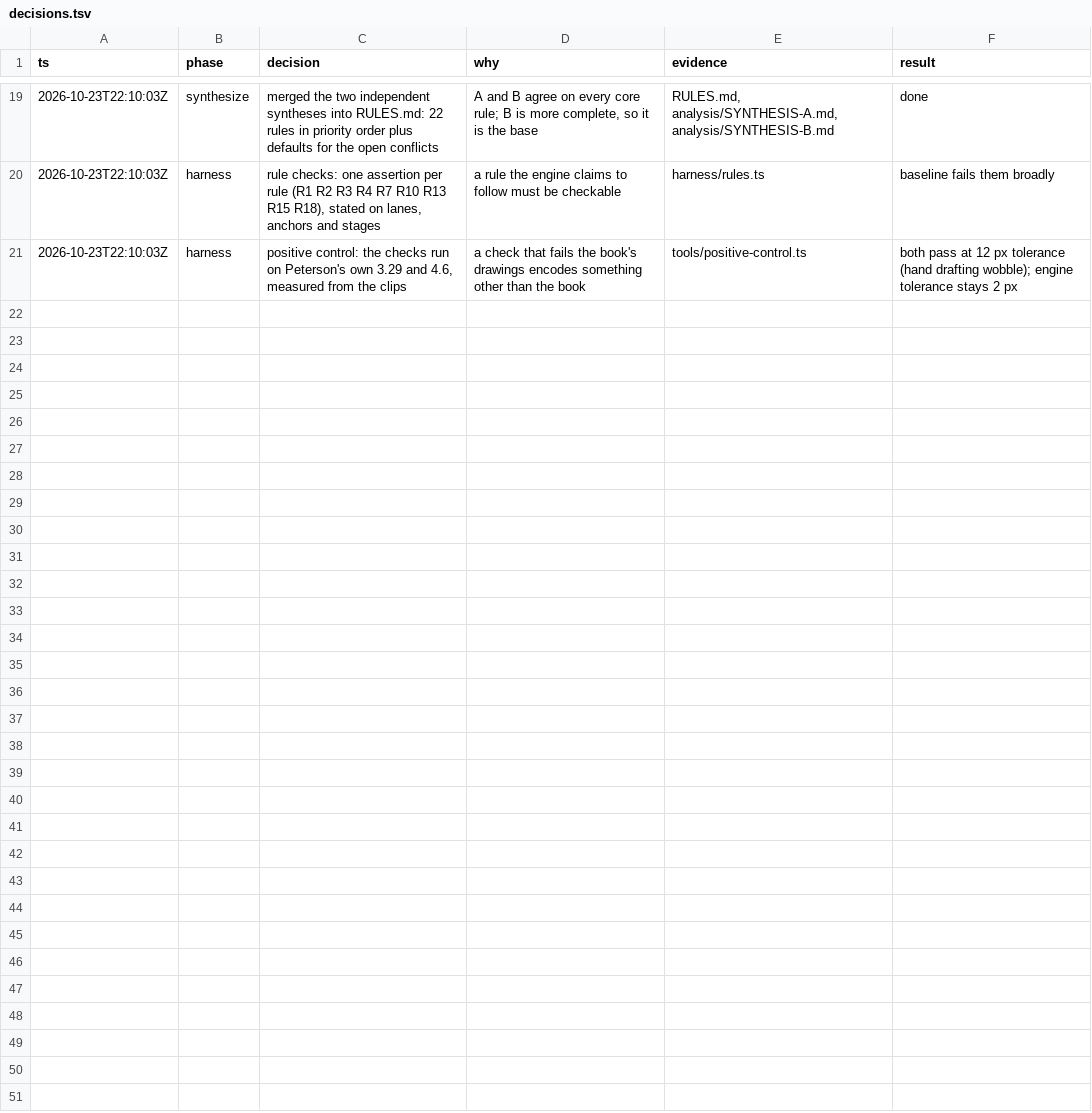
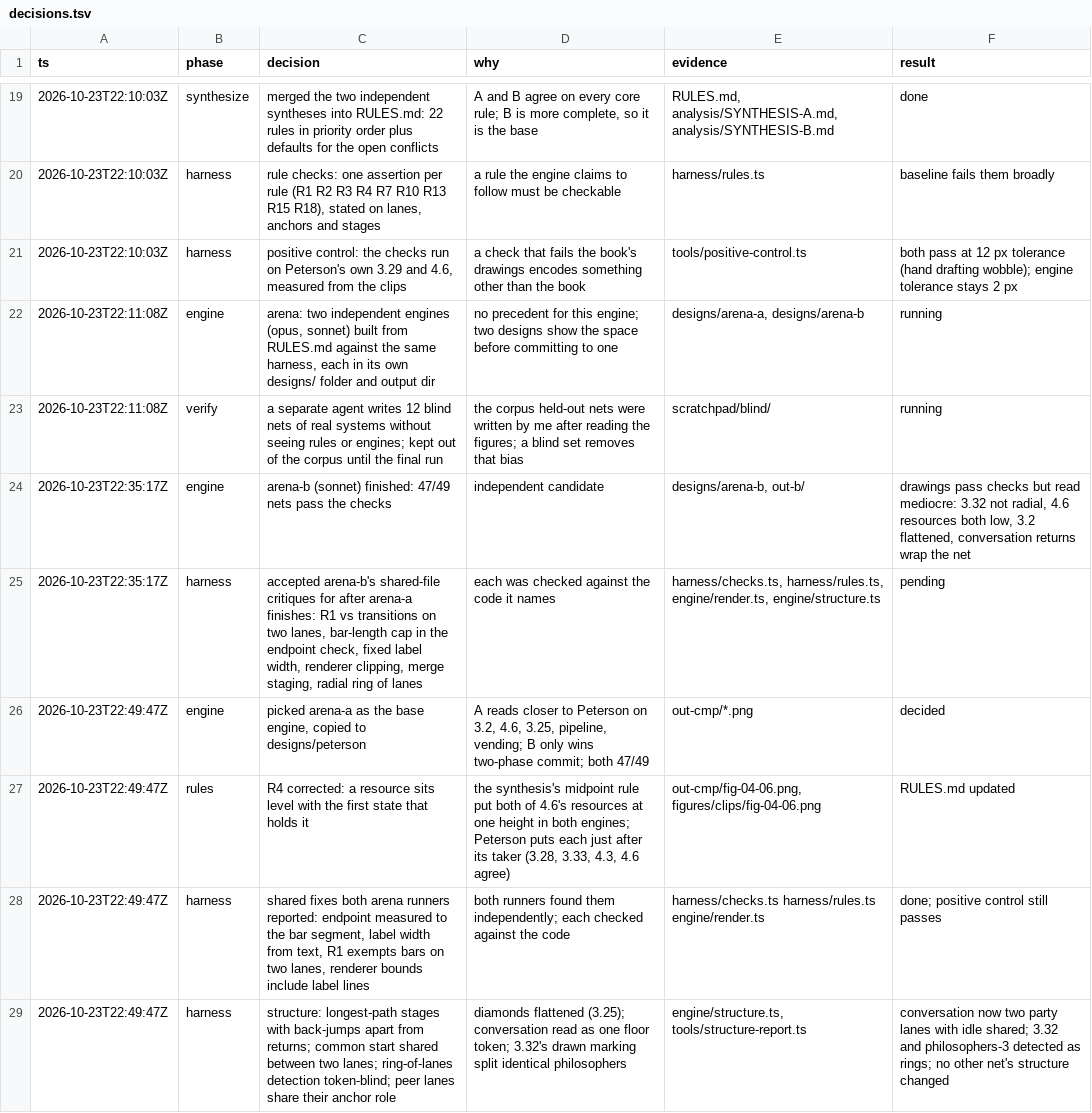
Before and after one commit to enduring-game-standard/maps-notation, a TSV file: research/petri-layout/decisions.tsv, drawn as a sheet; only a part is shown, gaps mark what is left out; the diff names each change by its address in the sheet, - before the commit and + after, or states it on an @@ line.

```diff
--- a/research/petri-layout/decisions.tsv
+++ b/research/petri-layout/decisions.tsv
+row 22: 2026-10-23T22:11:08Z | engine | arena: two independent engines (opus, sonnet) built from RULES.md against the same harness, each in its own designs/ folder and output dir | no precedent for this engine; two designs show the space before committing to one | designs/arena-a, designs/arena-b | running
+row 23: 2026-10-23T22:11:08Z | verify | a separate agent writes 12 blind nets of real systems without seeing rules or engines; kept out of the corpus until the final run | the corpus held-out nets were written by me after reading the figures; a blind set removes that bias | scratchpad/blind/ | running
+row 24: 2026-10-23T22:35:17Z | engine | arena-b (sonnet) finished: 47/49 nets pass the checks | independent candidate | designs/arena-b, out-b/ | drawings pass checks but read mediocre: 3.32 not radial, 4.6 resources both low, 3.2 flattened, conversation returns wrap the net
+row 25: 2026-10-23T22:35:17Z | harness | accepted arena-b's shared-file critiques for after arena-a finishes: R1 vs transitions on two lanes, bar-length cap in the endpoint check, fixed label width, renderer clipping, merge staging, radial ring of lanes | each was checked against the code it names | harness/checks.ts, harness/rules.ts, engine/render.ts, engine/structure.ts | pending
+row 26: 2026-10-23T22:49:47Z | engine | picked arena-a as the base engine, copied to designs/peterson | A reads closer to Peterson on 3.2, 4.6, 3.25, pipeline, vending; B only wins two-phase commit; both 47/49 | out-cmp/*.png | decided
+row 27: 2026-10-23T22:49:47Z | rules | R4 corrected: a resource sits level with the first state that holds it | the synthesis's midpoint rule put both of 4.6's resources at one height in both engines; Peterson puts each just after its taker (3.28, 3.33, 4.3, 4.6 agree) | out-cmp/fig-04-06.png, figures/clips/fig-04-06.png | RULES.md updated
+row 28: 2026-10-23T22:49:47Z | harness | shared fixes both arena runners reported: endpoint measured to the bar segment, label width from text, R1 exempts bars on two lanes, renderer bounds include label lines | both runners found them independently; each checked against the code | harness/checks.ts harness/rules.ts engine/render.ts | done; positive control still passes
+row 29: 2026-10-23T22:49:47Z | harness | structure: longest-path stages with back-jumps apart from returns; common start shared between two lanes; ring-of-lanes detection token-blind; peer lanes share their anchor role | diamonds flattened (3.25); conversation read as one floor token; 3.32's drawn marking split identical philosophers | engine/structure.ts, tools/structure-report.ts | conversation now two party lanes with idle shared; 3.32 and philosophers-3 detected as rings; no other net's structure changed
```
Also changed, not shown: 20 other files.
